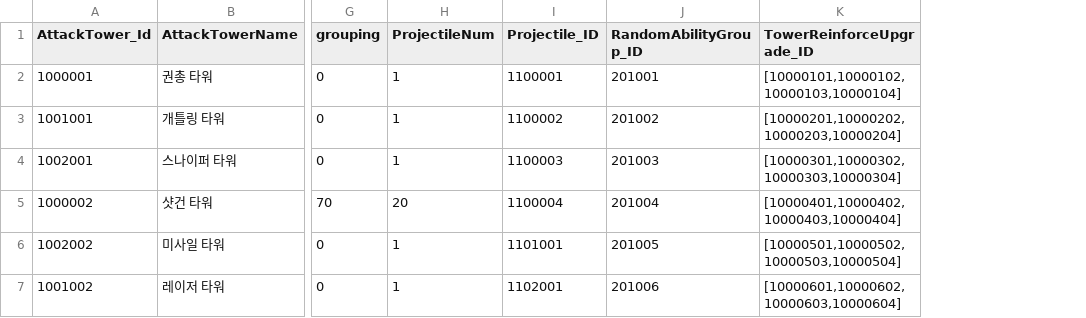
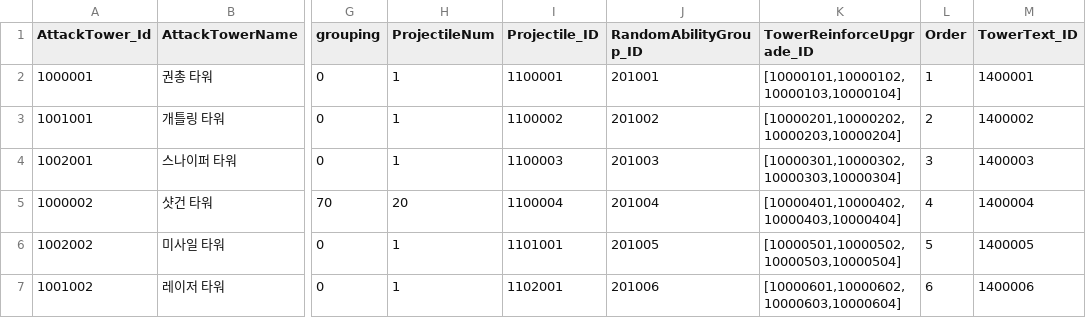
Before and after one commit to jeonglee22/MyPlanet, a CSV file: Assets/DataTables/AttackTowerTable.csv, drawn as a sheet; only a part is shown, gaps mark what is left out; the diff names each change by its address in the sheet, - before the commit and + after, or states it on an @@ line.

```diff
--- a/Assets/DataTables/AttackTowerTable.csv
+++ b/Assets/DataTables/AttackTowerTable.csv
+column L (Order), rows 2-7: 1 | 2 | 3 | 4 | 5 | 6
+column M (TowerText_ID), rows 2-7: 1400001 | 1400002 | 1400003 | 1400004 | 1400005 | 1400006
```
Also changed, not shown: Assets/DataTables/BuffTowerTable.csv, 28 other files.
